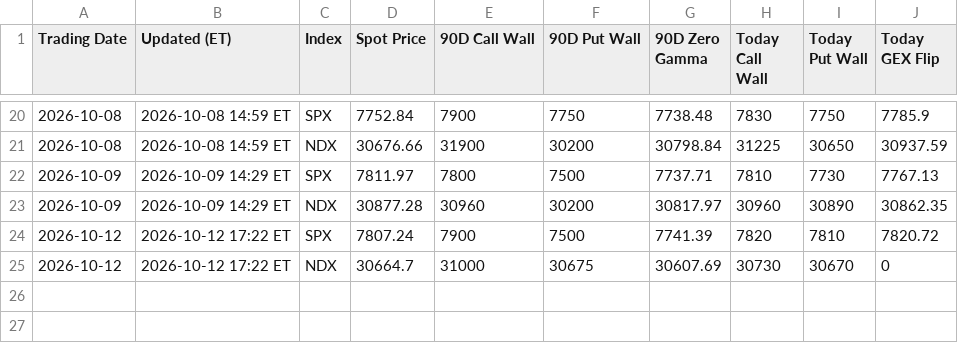
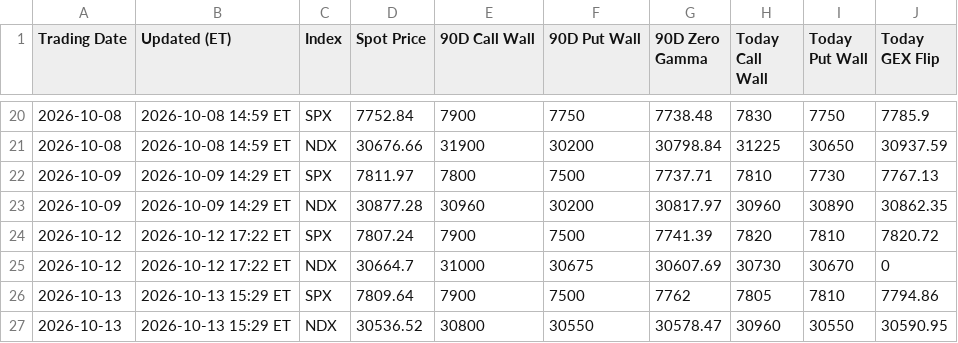
Before and after one commit to MaxMaseratii/gamma-levels, a CSV file: docs/gex_history.csv, drawn as a sheet; only a part is shown, gaps mark what is left out.

Commit message:
Gamma levels 2026-10-13

```diff
--- a/docs/gex_history.csv
+++ b/docs/gex_history.csv
@@ -25 +25,3 @@ Trading Date,Updated (ET),Index,Spot Price,90D Call Wall,90D Put Wall,90D Zero G
 2026-10-12,2026-10-12 17:22 ET,NDX,30664.7,31000,30675,30607.69,30730,30670,0
+2026-10-13,2026-10-13 15:29 ET,SPX,7809.64,7900,7500,7762,7805,7810,7794.86
+2026-10-13,2026-10-13 15:29 ET,NDX,30536.52,30800,30550,30578.47,30960,30550,30590.95
```
Also changed, not shown: docs/latest_ES_90D_strike_detail.csv, docs/latest_NQ_90D_strike_detail.csv, 4 other files.
